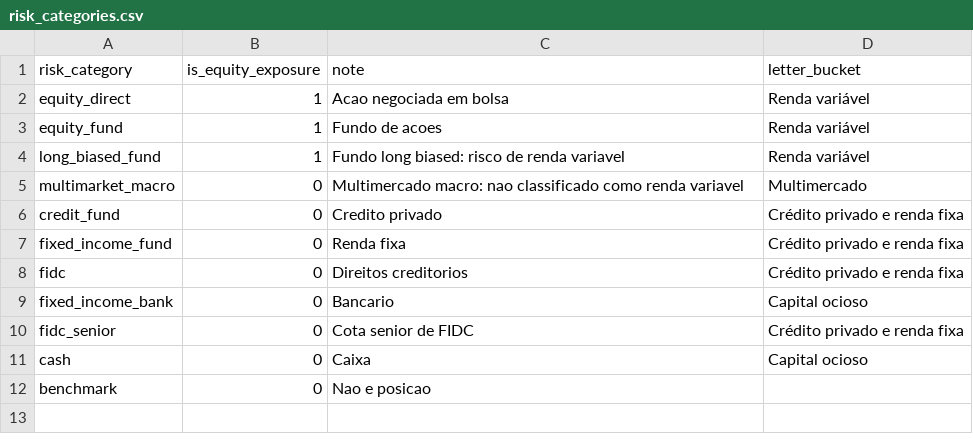
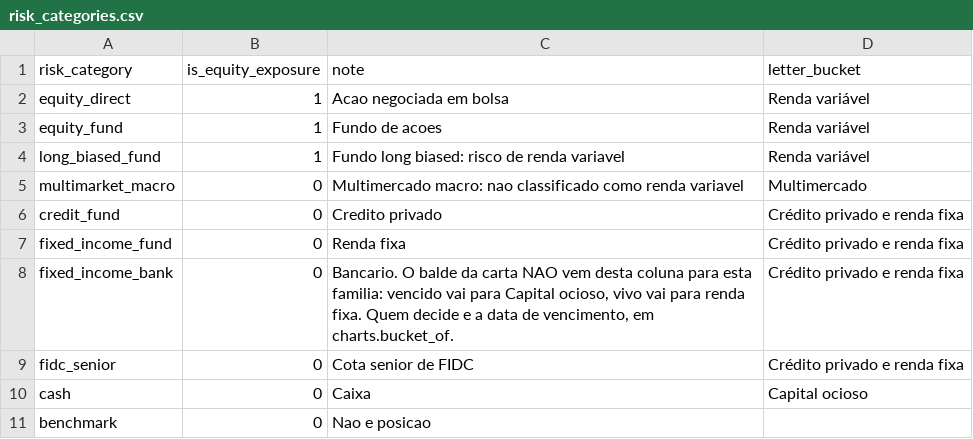
Before and after one commit to roartacho10/Projeto-Enter, a CSV file: data/reference/risk_categories.csv, drawn as a sheet.

```diff
--- a/data/reference/risk_categories.csv
+++ b/data/reference/risk_categories.csv
@@ -7,4 +7,3 @@ credit_fund,0,Credito privado,Crédito privado e renda fixa
 fixed_income_fund,0,Renda fixa,Crédito privado e renda fixa
-fidc,0,Direitos creditorios,Crédito privado e renda fixa
-fixed_income_bank,0,Bancario,Capital ocioso
+fixed_income_bank,0,"Bancario. O balde da carta NAO vem desta coluna para esta familia: vencido vai para Capital ocioso, vivo vai para renda fixa. Quem decide e a data de vencimento, em charts.bucket_of.",Crédito privado e renda fixa
 fidc_senior,0,Cota senior de FIDC,Crédito privado e renda fixa
```
Also changed, not shown: data/reference/clients.csv, data/reference/positions.csv, 20 other files.
